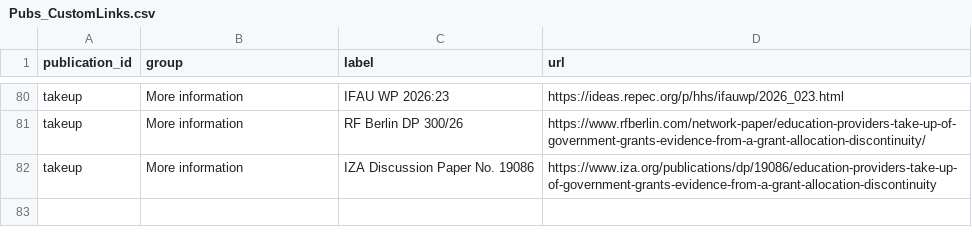
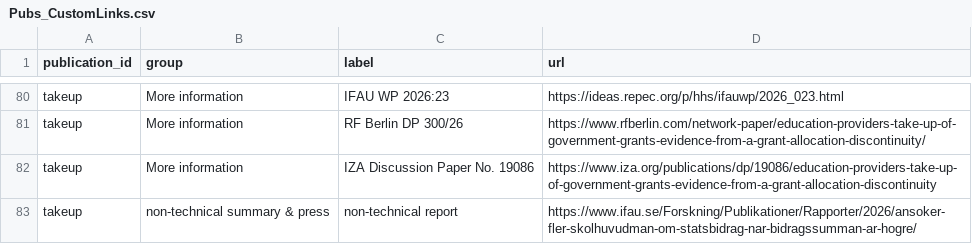
Before and after one commit to jansauermann/jansauermann.github.io, a CSV file: data/Pubs_CustomLinks.csv, drawn as a sheet; only a part is shown, gaps mark what is left out; the diff names each change by its address in the sheet, - before the commit and + after, or states it on an @@ line.

Commit message:
Update public publication tables from Google Sheets

```diff
--- a/data/Pubs_CustomLinks.csv
+++ b/data/Pubs_CustomLinks.csv
+row 83: takeup | non-technical summary & press | non-technical report | https://www.ifau.se/Forskning/Publikationer/Rapporter/2026/ansoker-fler-skolhuvudman-om-statsbidrag-nar-bidragssumman-ar-hogre/
```
Also changed, not shown: 1 other file.
